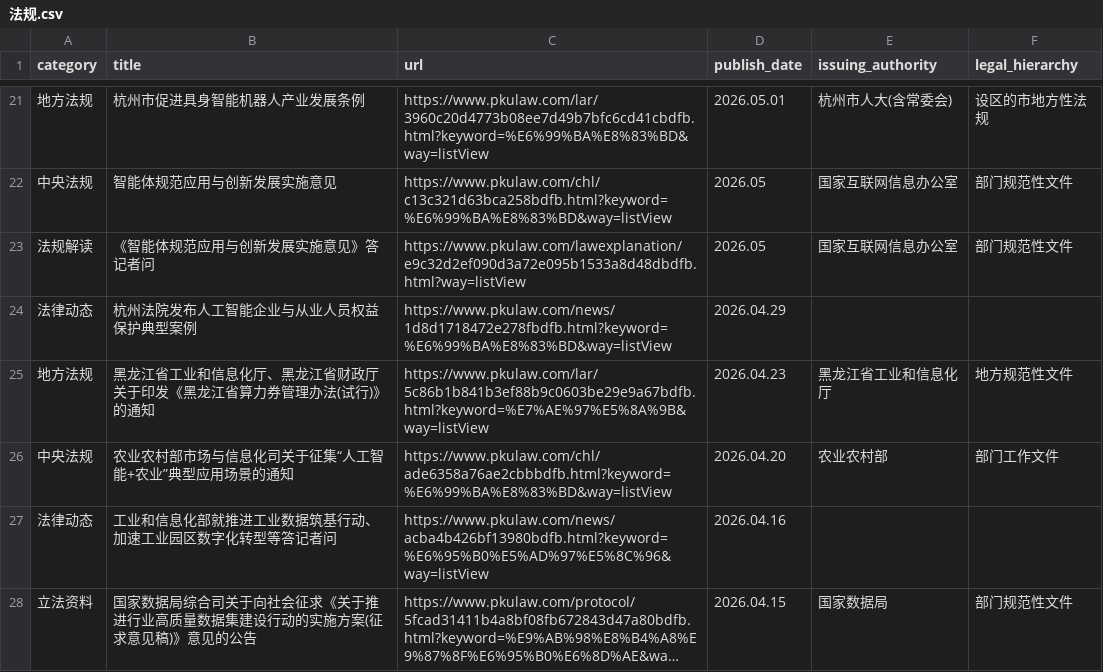
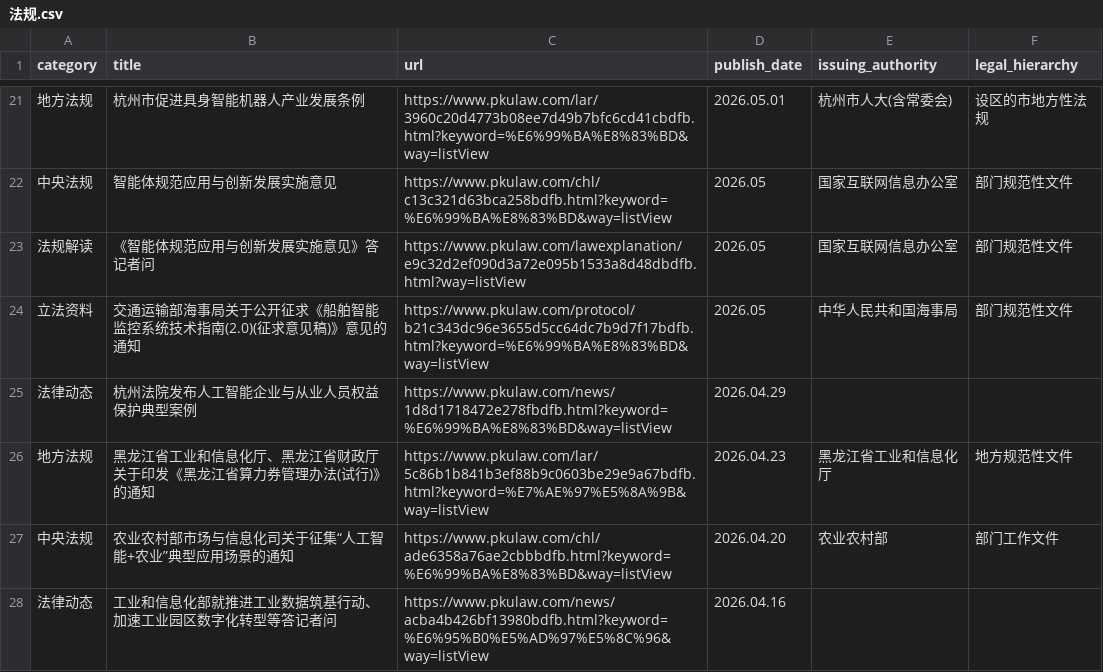
Before and after one commit to youngfish42/law_query, a CSV file: 法规.csv, drawn as a sheet; only a part is shown, gaps mark what is left out; the shorter side is filled out with more unchanged rows; long unchanged cells end in …; the diff names each change by its address in the sheet, - before the commit and + after, or states it on an @@ line.

Commit message:
Auto-update law data and timestamp

```diff
--- a/法规.csv
+++ b/法规.csv
+row 24: 立法资料 | 交通运输部海事局关于公开征求《船舶智能监控系统技术指南(2.0)(征求意见稿)》意见的通知 | https://www.pkulaw.com/protocol/b21c343dc96e3655d5cc64dc7b9d7f17bdfb.html?keyword=%E6%99%BA%E8%83%BD&way=listView | 2026.05 | 中华人民共和国海事局 | 部门规范性文件
```
Also changed, not shown: 2 other files.
